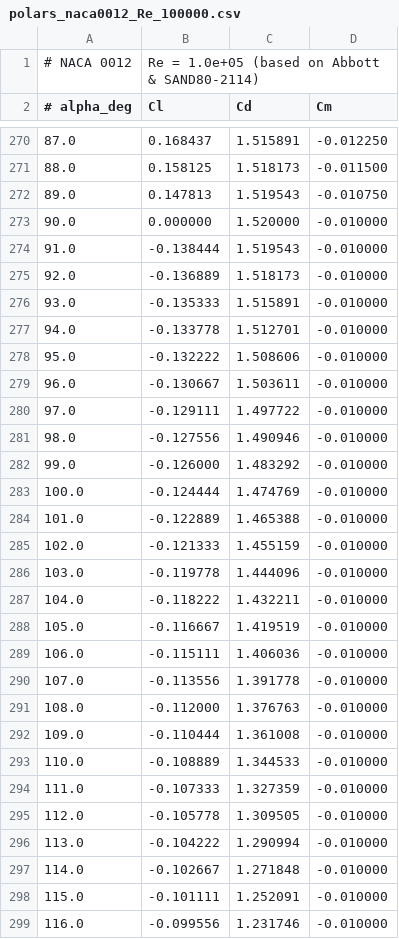
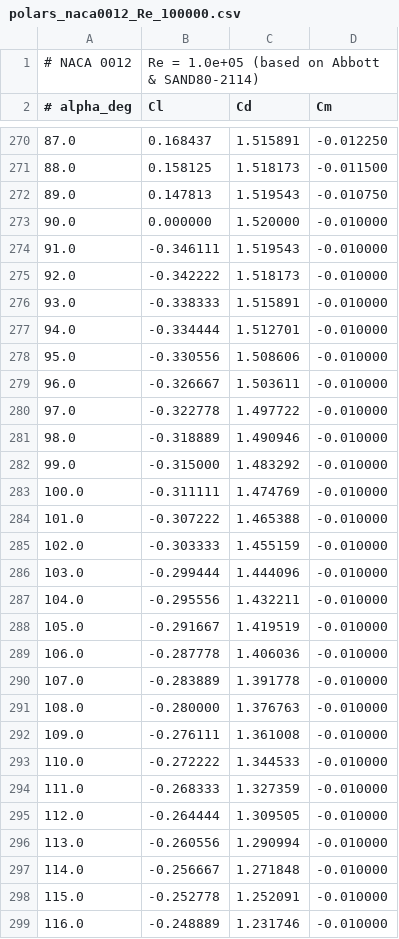
Before and after one commit to juroc58/sharp-vawt-lab, a CSV file: polars/naca0012/polars_naca0012_Re_100000.csv, drawn as a sheet; only a part is shown, gaps mark what is left out; the diff covers the shown part only.

```diff
--- a/polars/naca0012/polars_naca0012_Re_100000.csv
+++ b/polars/naca0012/polars_naca0012_Re_100000.csv
@@ -273,27 +273,27 @@
 90.0, 0.000000, 1.520000, -0.010000
-91.0, -0.138444, 1.519543, -0.010000
-92.0, -0.136889, 1.518173, -0.010000
-93.0, -0.135333, 1.515891, -0.010000
-94.0, -0.133778, 1.512701, -0.010000
-95.0, -0.132222, 1.508606, -0.010000
-96.0, -0.130667, 1.503611, -0.010000
-97.0, -0.129111, 1.497722, -0.010000
-98.0, -0.127556, 1.490946, -0.010000
-99.0, -0.126000, 1.483292, -0.010000
-100.0, -0.124444, 1.474769, -0.010000
-101.0, -0.122889, 1.465388, -0.010000
-102.0, -0.121333, 1.455159, -0.010000
-103.0, -0.119778, 1.444096, -0.010000
-104.0, -0.118222, 1.432211, -0.010000
-105.0, -0.116667, 1.419519, -0.010000
-106.0, -0.115111, 1.406036, -0.010000
-107.0, -0.113556, 1.391778, -0.010000
-108.0, -0.112000, 1.376763, -0.010000
-109.0, -0.110444, 1.361008, -0.010000
-110.0, -0.108889, 1.344533, -0.010000
-111.0, -0.107333, 1.327359, -0.010000
-112.0, -0.105778, 1.309505, -0.010000
-113.0, -0.104222, 1.290994, -0.010000
-114.0, -0.102667, 1.271848, -0.010000
-115.0, -0.101111, 1.252091, -0.010000
-116.0, -0.099556, 1.231746, -0.010000
+91.0, -0.346111, 1.519543, -0.010000
+92.0, -0.342222, 1.518173, -0.010000
+93.0, -0.338333, 1.515891, -0.010000
+94.0, -0.334444, 1.512701, -0.010000
+95.0, -0.330556, 1.508606, -0.010000
+96.0, -0.326667, 1.503611, -0.010000
+97.0, -0.322778, 1.497722, -0.010000
+98.0, -0.318889, 1.490946, -0.010000
+99.0, -0.315000, 1.483292, -0.010000
+100.0, -0.311111, 1.474769, -0.010000
+101.0, -0.307222, 1.465388, -0.010000
+102.0, -0.303333, 1.455159, -0.010000
+103.0, -0.299444, 1.444096, -0.010000
+104.0, -0.295556, 1.432211, -0.010000
+105.0, -0.291667, 1.419519, -0.010000
+106.0, -0.287778, 1.406036, -0.010000
+107.0, -0.283889, 1.391778, -0.010000
+108.0, -0.280000, 1.376763, -0.010000
+109.0, -0.276111, 1.361008, -0.010000
+110.0, -0.272222, 1.344533, -0.010000
+111.0, -0.268333, 1.327359, -0.010000
+112.0, -0.264444, 1.309505, -0.010000
+113.0, -0.260556, 1.290994, -0.010000
+114.0, -0.256667, 1.271848, -0.010000
+115.0, -0.252778, 1.252091, -0.010000
+116.0, -0.248889, 1.231746, -0.010000
```
Also changed, not shown: 164 edited cells elsewhere in this file, polars/naca0012/polars_naca0012_Re_1000000.csv, polars/naca0012/polars_naca0012_Re_200000.csv, 6 other files.
